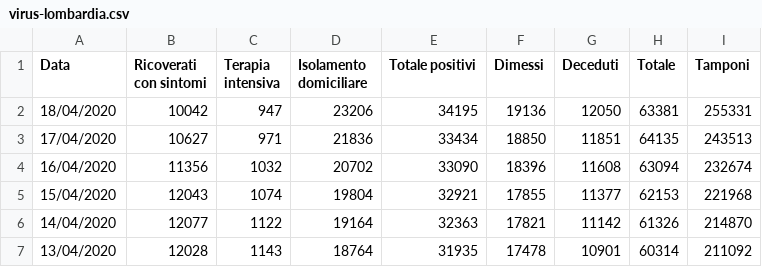
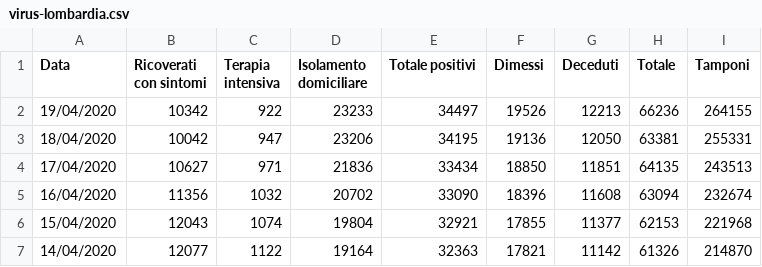
Before and after one commit to p-giovanni/Statistics, a CSV file: data/virus-lombardia.csv, drawn as a sheet; only a part is shown; the shorter side is filled out with more unchanged rows; the diff names each change by its address in the sheet, - before the commit and + after, or states it on an @@ line.

Commit message:
Update virus-lombardia.csv

```diff
--- a/data/virus-lombardia.csv
+++ b/data/virus-lombardia.csv
+row 2: 19/04/2020 | 10342 | 922 | 23233 | 34497 | 19526 | 12213 | 66236 | 264155
```
